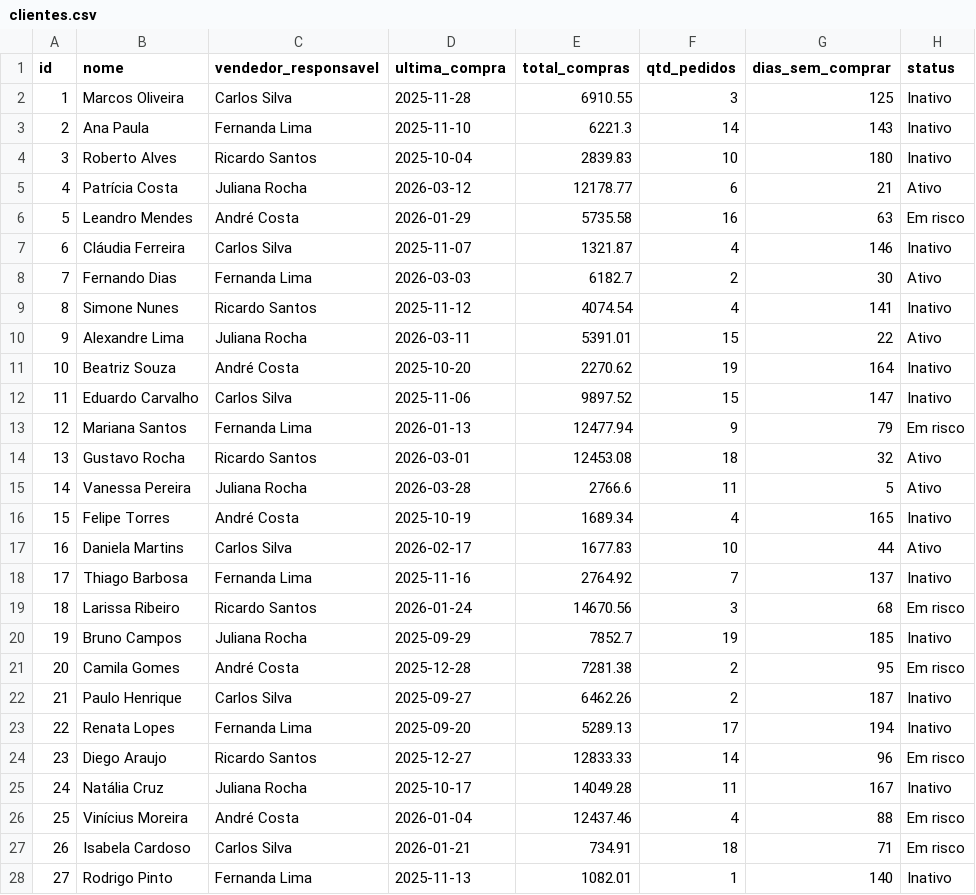
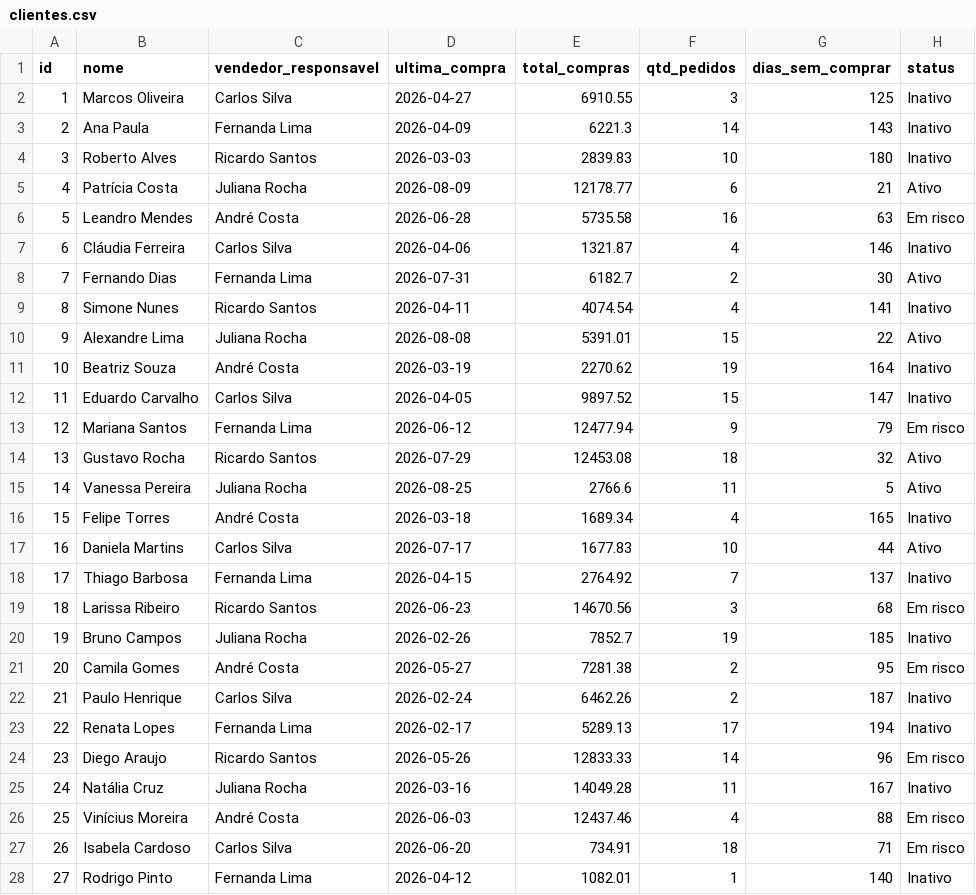
Before and after one commit to miltonjr-dev/radar, a CSV file: data/clientes.csv, drawn as a sheet; only a part is shown; the diff covers the shown part only.

```diff
--- a/data/clientes.csv
+++ b/data/clientes.csv
@@ -1,28 +1,28 @@
 id,nome,vendedor_responsavel,ultima_compra,total_compras,qtd_pedidos,dias_sem_comprar,status
-1,Marcos Oliveira,Carlos Silva,2025-11-28,6910.55,3,125,Inativo
-2,Ana Paula,Fernanda Lima,2025-11-10,6221.3,14,143,Inativo
-3,Roberto Alves,Ricardo Santos,2025-10-04,2839.83,10,180,Inativo
-4,Patrícia Costa,Juliana Rocha,2026-03-12,12178.77,6,21,Ativo
-5,Leandro Mendes,André Costa,2026-01-29,5735.58,16,63,Em risco
-6,Cláudia Ferreira,Carlos Silva,2025-11-07,1321.87,4,146,Inativo
-7,Fernando Dias,Fernanda Lima,2026-03-03,6182.7,2,30,Ativo
-8,Simone Nunes,Ricardo Santos,2025-11-12,4074.54,4,141,Inativo
-9,Alexandre Lima,Juliana Rocha,2026-03-11,5391.01,15,22,Ativo
-10,Beatriz Souza,André Costa,2025-10-20,2270.62,19,164,Inativo
-11,Eduardo Carvalho,Carlos Silva,2025-11-06,9897.52,15,147,Inativo
-12,Mariana Santos,Fernanda Lima,2026-01-13,12477.94,9,79,Em risco
-13,Gustavo Rocha,Ricardo Santos,2026-03-01,12453.08,18,32,Ativo
-14,Vanessa Pereira,Juliana Rocha,2026-03-28,2766.6,11,5,Ativo
-15,Felipe Torres,André Costa,2025-10-19,1689.34,4,165,Inativo
-16,Daniela Martins,Carlos Silva,2026-02-17,1677.83,10,44,Ativo
-17,Thiago Barbosa,Fernanda Lima,2025-11-16,2764.92,7,137,Inativo
-18,Larissa Ribeiro,Ricardo Santos,2026-01-24,14670.56,3,68,Em risco
-19,Bruno Campos,Juliana Rocha,2025-09-29,7852.7,19,185,Inativo
-20,Camila Gomes,André Costa,2025-12-28,7281.38,2,95,Em risco
-21,Paulo Henrique,Carlos Silva,2025-09-27,6462.26,2,187,Inativo
-22,Renata Lopes,Fernanda Lima,2025-09-20,5289.13,17,194,Inativo
-23,Diego Araujo,Ricardo Santos,2025-12-27,12833.33,14,96,Em risco
-24,Natália Cruz,Juliana Rocha,2025-10-17,14049.28,11,167,Inativo
-25,Vinícius Moreira,André Costa,2026-01-04,12437.46,4,88,Em risco
-26,Isabela Cardoso,Carlos Silva,2026-01-21,734.91,18,71,Em risco
-27,Rodrigo Pinto,Fernanda Lima,2025-11-13,1082.01,1,140,Inativo
+1,Marcos Oliveira,Carlos Silva,2026-04-27,6910.55,3,125,Inativo
+2,Ana Paula,Fernanda Lima,2026-04-09,6221.3,14,143,Inativo
+3,Roberto Alves,Ricardo Santos,2026-03-03,2839.83,10,180,Inativo
+4,Patrícia Costa,Juliana Rocha,2026-08-09,12178.77,6,21,Ativo
+5,Leandro Mendes,André Costa,2026-06-28,5735.58,16,63,Em risco
+6,Cláudia Ferreira,Carlos Silva,2026-04-06,1321.87,4,146,Inativo
+7,Fernando Dias,Fernanda Lima,2026-07-31,6182.7,2,30,Ativo
+8,Simone Nunes,Ricardo Santos,2026-04-11,4074.54,4,141,Inativo
+9,Alexandre Lima,Juliana Rocha,2026-08-08,5391.01,15,22,Ativo
+10,Beatriz Souza,André Costa,2026-03-19,2270.62,19,164,Inativo
+11,Eduardo Carvalho,Carlos Silva,2026-04-05,9897.52,15,147,Inativo
+12,Mariana Santos,Fernanda Lima,2026-06-12,12477.94,9,79,Em risco
+13,Gustavo Rocha,Ricardo Santos,2026-07-29,12453.08,18,32,Ativo
+14,Vanessa Pereira,Juliana Rocha,2026-08-25,2766.6,11,5,Ativo
+15,Felipe Torres,André Costa,2026-03-18,1689.34,4,165,Inativo
+16,Daniela Martins,Carlos Silva,2026-07-17,1677.83,10,44,Ativo
+17,Thiago Barbosa,Fernanda Lima,2026-04-15,2764.92,7,137,Inativo
+18,Larissa Ribeiro,Ricardo Santos,2026-06-23,14670.56,3,68,Em risco
+19,Bruno Campos,Juliana Rocha,2026-02-26,7852.7,19,185,Inativo
+20,Camila Gomes,André Costa,2026-05-27,7281.38,2,95,Em risco
+21,Paulo Henrique,Carlos Silva,2026-02-24,6462.26,2,187,Inativo
+22,Renata Lopes,Fernanda Lima,2026-02-17,5289.13,17,194,Inativo
+23,Diego Araujo,Ricardo Santos,2026-05-26,12833.33,14,96,Em risco
+24,Natália Cruz,Juliana Rocha,2026-03-16,14049.28,11,167,Inativo
+25,Vinícius Moreira,André Costa,2026-06-03,12437.46,4,88,Em risco
+26,Isabela Cardoso,Carlos Silva,2026-06-20,734.91,18,71,Em risco
+27,Rodrigo Pinto,Fernanda Lima,2026-04-12,1082.01,1,140,Inativo
```
Also changed, not shown: 3 edited cells elsewhere in this file, data/atendimentos.csv, data/metas.csv, 4 other files.
